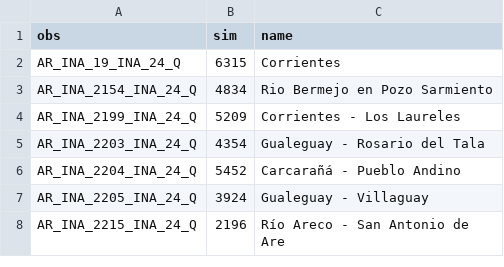
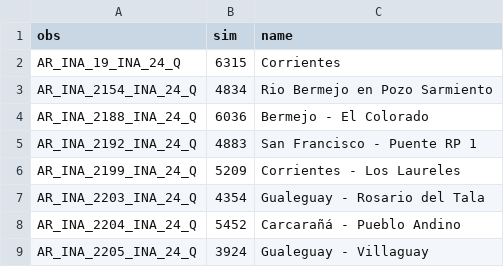
Before and after one commit to jbianchi81/validacion_mgb_sstd, a CSV file: static/mgb_map.csv, drawn as a sheet; only a part is shown; the shorter side is filled out with more unchanged rows; the diff names each change by its address in the sheet, - before the commit and + after, or states it on an @@ line.

```diff
--- a/static/mgb_map.csv
+++ b/static/mgb_map.csv
+row 4: AR_INA_2188_INA_24_Q | 6036 | Bermejo - El Colorado
+row 5: AR_INA_2192_INA_24_Q | 4883 | San Francisco - Puente RP 1
```
Also changed, not shown: 2 other files.
